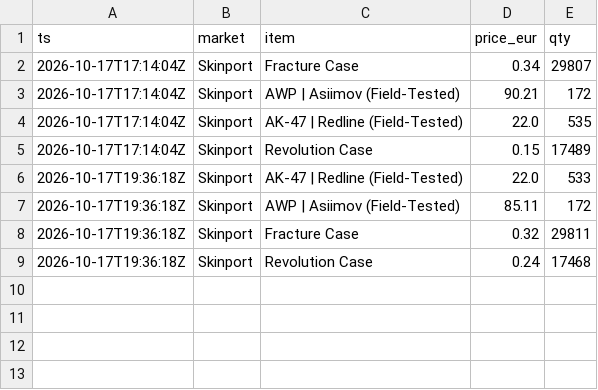
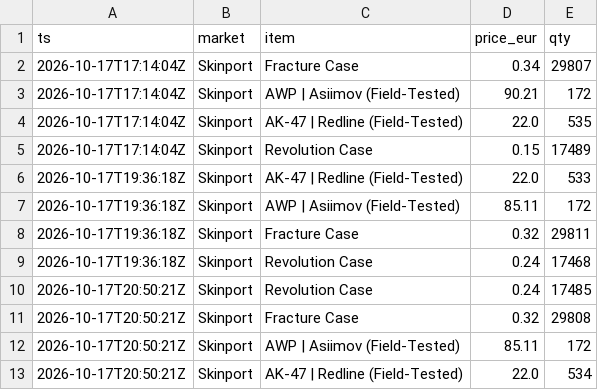
Before and after one commit to franciscofonsecapereira129-cmd/cs2-precos, a CSV file: data/prices.csv, drawn as a sheet; the diff names each change by its address in the sheet, - before the commit and + after, or states it on an @@ line.

Commit message:
prices 2026-10-17T20:50:28Z

```diff
--- a/data/prices.csv
+++ b/data/prices.csv
+row 10: 2026-10-17T20:50:21Z | Skinport | Revolution Case | 0.24 | 17485
+row 11: 2026-10-17T20:50:21Z | Skinport | Fracture Case | 0.32 | 29808
+row 12: 2026-10-17T20:50:21Z | Skinport | AWP | Asiimov (Field-Tested) | 85.11 | 172
+row 13: 2026-10-17T20:50:21Z | Skinport | AK-47 | Redline (Field-Tested) | 22.0 | 534
```
